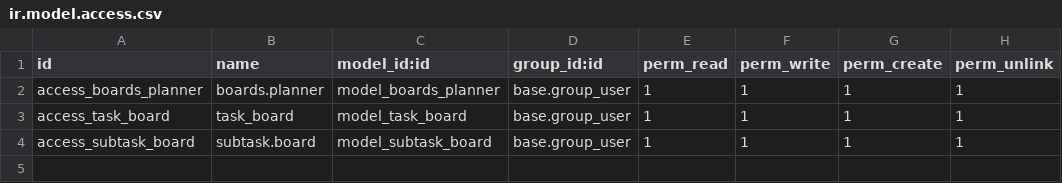
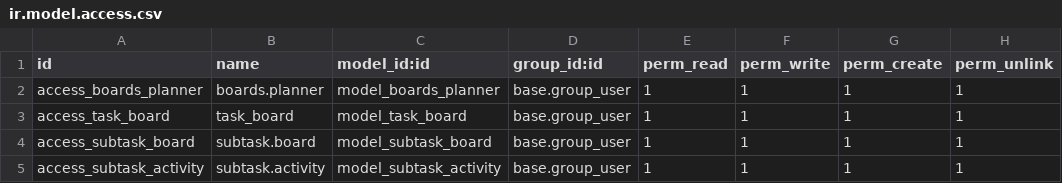
Before and after one commit to aniam23/task_planner, a CSV file: security/ir.model.access.csv, drawn as a sheet; the diff names each change by its address in the sheet, - before the commit and + after, or states it on an @@ line.

Commit message:
add  view activity subtask tree view

```diff
--- a/security/ir.model.access.csv
+++ b/security/ir.model.access.csv
+row 5: access_subtask_activity | subtask.activity | model_subtask_activity | base.group_user | 1 | 1 | 1 | 1
```
Also changed, not shown: 6 other files.
